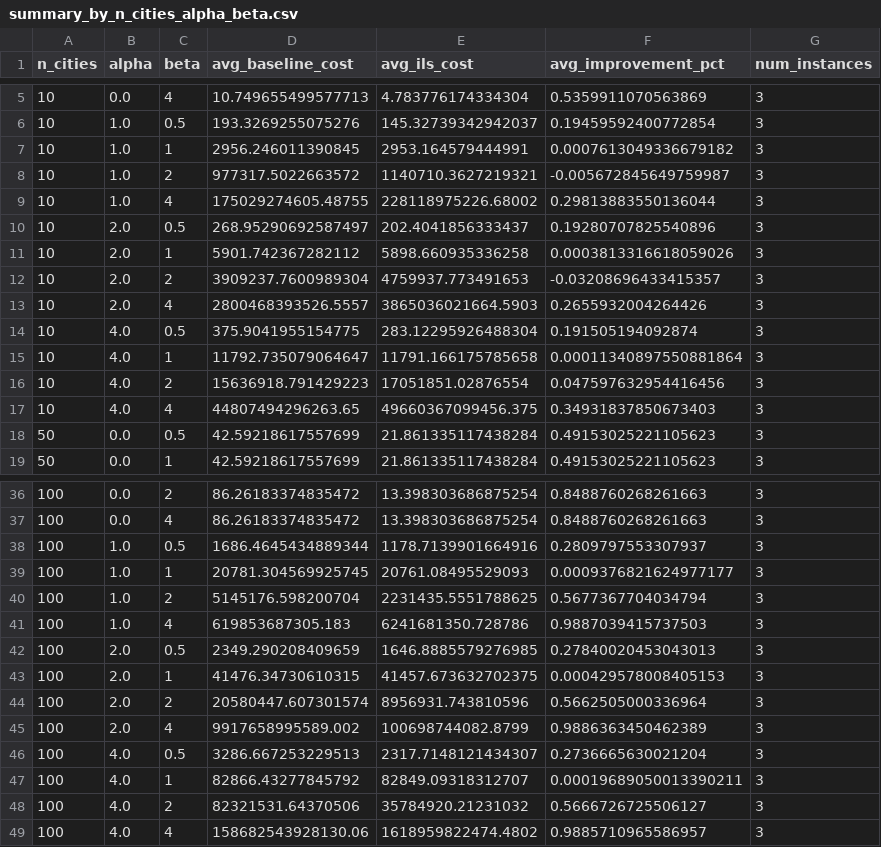
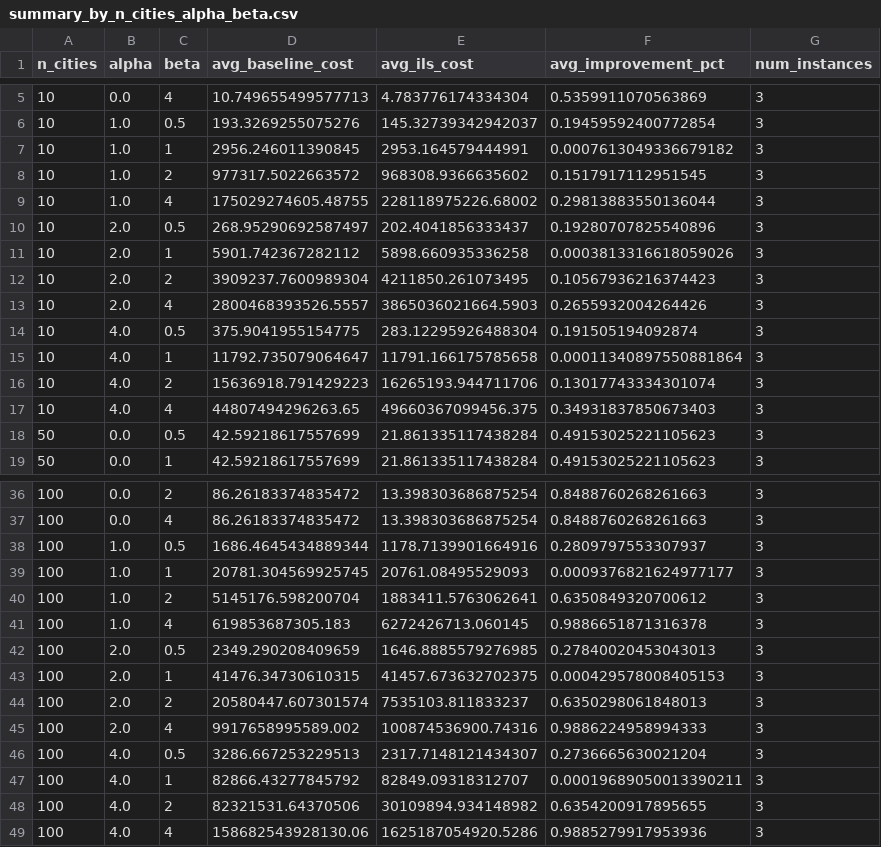
Before and after one commit to erinam01/project-work, a CSV file: summary_by_n_cities_alpha_beta.csv, drawn as a sheet; only a part is shown, gaps mark what is left out; the diff covers the shown part only.

```diff
--- a/summary_by_n_cities_alpha_beta.csv
+++ b/summary_by_n_cities_alpha_beta.csv
@@ -7,3 +7,3 @@ n_cities,alpha,beta,avg_baseline_cost,avg_ils_cost,avg_improvement_pct,num_insta
 10,1.0,1,2956.246011390845,2953.164579444991,0.0007613049336679182,3
-10,1.0,2,977317.5022663572,1140710.3627219321,-0.005672845649759987,3
+10,1.0,2,977317.5022663572,968308.9366635602,0.1517917112951545,3
 10,1.0,4,175029274605.48755,228118975226.68002,0.29813883550136044,3
@@ -11,3 +11,3 @@ n_cities,alpha,beta,avg_baseline_cost,avg_ils_cost,avg_improvement_pct,num_insta
 10,2.0,1,5901.742367282112,5898.660935336258,0.0003813316618059026,3
-10,2.0,2,3909237.7600989304,4759937.773491653,-0.03208696433415357,3
+10,2.0,2,3909237.7600989304,4211850.261073495,0.10567936216374423,3
 10,2.0,4,2800468393526.5557,3865036021664.5903,0.2655932004264426,3
@@ -15,3 +15,3 @@ n_cities,alpha,beta,avg_baseline_cost,avg_ils_cost,avg_improvement_pct,num_insta
 10,4.0,1,11792.735079064647,11791.166175785658,0.00011340897550881864,3
-10,4.0,2,15636918.791429223,17051851.02876554,0.047597632954416456,3
+10,4.0,2,15636918.791429223,16265193.944711706,0.13017743334301074,3
 10,4.0,4,44807494296263.65,49660367099456.375,0.34931837850673403,3
@@ -39,11 +39,11 @@ n_cities,alpha,beta,avg_baseline_cost,avg_ils_cost,avg_improvement_pct,num_insta
 100,1.0,1,20781.304569925745,20761.08495529093,0.0009376821624977177,3
-100,1.0,2,5145176.598200704,2231435.5551788625,0.5677367704034794,3
-100,1.0,4,619853687305.183,6241681350.728786,0.9887039415737503,3
+100,1.0,2,5145176.598200704,1883411.5763062641,0.6350849320700612,3
+100,1.0,4,619853687305.183,6272426713.060145,0.9886651871316378,3
 100,2.0,0.5,2349.290208409659,1646.8885579276985,0.27840020453043013,3
 100,2.0,1,41476.34730610315,41457.673632702375,0.000429578008405153,3
-100,2.0,2,20580447.607301574,8956931.743810596,0.5662505000336964,3
-100,2.0,4,9917658995589.002,100698744082.8799,0.9886363450462389,3
+100,2.0,2,20580447.607301574,7535103.811833237,0.6350298061848013,3
+100,2.0,4,9917658995589.002,100874536900.74316,0.9886224958994333,3
 100,4.0,0.5,3286.667253229513,2317.7148121434307,0.2736665630021204,3
 100,4.0,1,82866.43277845792,82849.09318312707,0.00019689050013390211,3
-100,4.0,2,82321531.64370506,35784920.21231032,0.5666726725506127,3
-100,4.0,4,158682543928130.06,1618959822474.4802,0.9885710965586957,3
+100,4.0,2,82321531.64370506,30109894.934148982,0.6354200917895655,3
+100,4.0,4,158682543928130.06,1625187054920.5286,0.9885279917953936,3
```
Also changed, not shown: 6 edited cells elsewhere in this file, summary_by_alpha.csv, summary_by_beta.csv, 6 other files.
